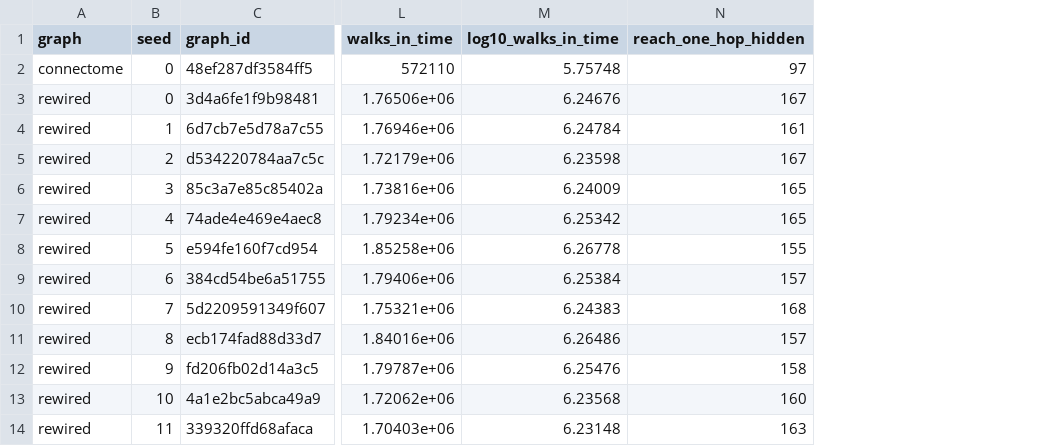
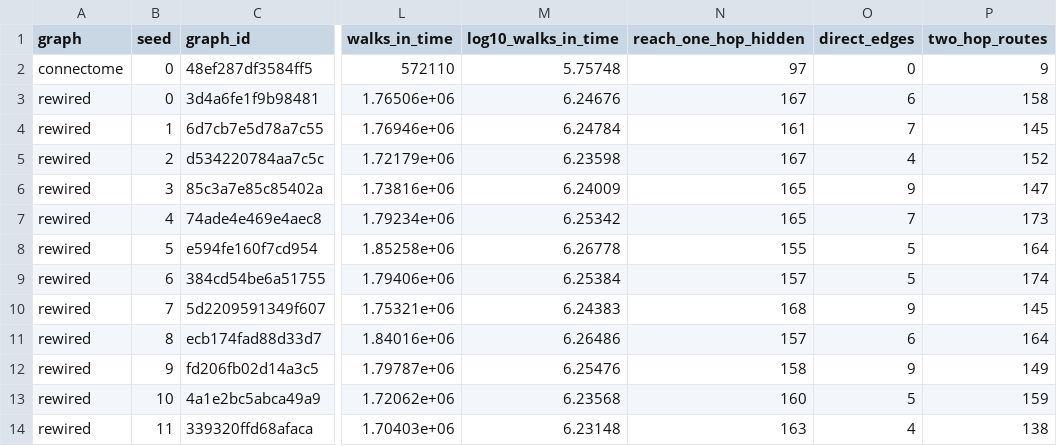
Before and after one commit to pandasuwu/Multi_Agent_RL-FAI-, a CSV file: results/tables/path_diagnostics.csv, drawn as a sheet; only a part is shown, gaps mark what is left out; the diff names each change by its address in the sheet, - before the commit and + after, or states it on an @@ line.

Commit message:
Separate direct edges from two-hop routes in the shortcut finding (#13)
- README/RESULTS: replace the "90-157 two-hop routes" range, which mixed the
  block rewire (no direct edges) with the plain rewire, by per-family counts.
- RESULTS 6.2: table with two-hop routes, PPL1 fan-out and Game C
  exploitability; rewire direct-edge range 4-10, random sparse ~5; note that
  fan-out is not the driver and that the no-direct-edge trend rests on three
  families.
- RESULTS 6.3: two-hop routes rise with k (9 -> 85); the k = 16 vs block
  rewire comparison shows direct edges matter on their own.
- 2-agent mixture exploitability is 0.18-0.22 (connectome 0.180), not
  0.19-0.25; restore the lost paragraph break; four-agent result marked
  unexplained.
- path_diagnostics.py: count direct edges and two-hop routes, cover the
  Game C experiments, keep readout scalings apart; tables regenerated
  (existing columns unchanged).

```diff
--- a/results/tables/path_diagnostics.csv
+++ b/results/tables/path_diagnostics.csv
+column O (direct_edges), rows 2-14: 0 | 6 | 7 | 4 | 9 | 7 | 5 | 5 | 9 | 6 | 9 | 5 | 4
+column P (two_hop_routes), rows 2-14: 9 | 158 | 145 | 152 | 147 | 173 | 164 | 174 | 145 | 164 | 149 | 159 | 138
```
Also changed, not shown: results/tables/path_summary.csv, 5 other files.
